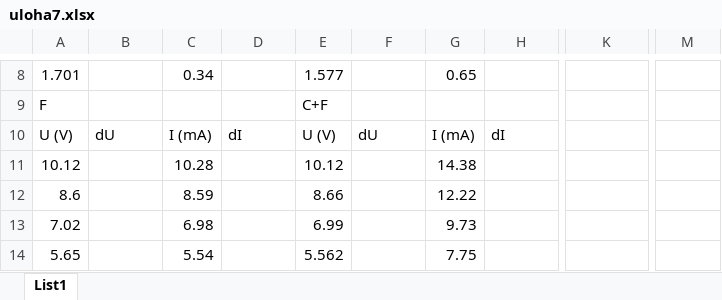
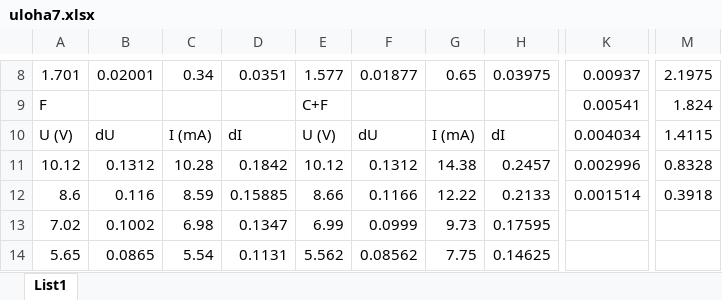
Before and after one commit to Alfons8128/praktika, an Excel workbook: uloha7/uloha7.xlsx, sheet List1, drawn as a sheet; only a part is shown, gaps mark what is left out; values as stored, in another font and other column widths than the file's, no borders; charts and pictures not drawn; the diff covers the shown part only; the diff names each change by its address in the sheet, - before the commit and + after, or states it on an @@ line.

```diff
--- a/uloha7/uloha7.xlsx (sheet List1)
+++ b/uloha7/uloha7.xlsx (sheet List1)
-B8: (empty)
+B8: 0.02001
-D8: (empty)
+D8: 0.0351
-F8: (empty)
+F8: 0.01877
-H8: (empty)
+H8: 0.03975
-K8: (empty)
+K8: 0.00937
-M8: (empty)
+M8: 2.1975
-K9: (empty)
+K9: 0.00541
-M9: (empty)
+M9: 1.824
-K10: (empty)
+K10: 0.004034
-M10: (empty)
+M10: 1.4115
-B11: (empty)
+B11: 0.1312
-D11: (empty)
+D11: 0.1842
-F11: (empty)
+F11: 0.1312
-H11: (empty)
+H11: 0.2457
-K11: (empty)
+K11: 0.002996
-M11: (empty)
+M11: 0.8328
-B12: (empty)
+B12: 0.116
-D12: (empty)
+D12: 0.15885
-F12: (empty)
+F12: 0.1166
-H12: (empty)
+H12: 0.2133
-K12: (empty)
+K12: 0.001514
-M12: (empty)
+M12: 0.3918
-B13: (empty)
+B13: 0.1002
-D13: (empty)
+D13: 0.1347
-F13: (empty)
+F13: 0.0999
-H13: (empty)
+H13: 0.17595
-B14: (empty)
+B14: 0.0865
-D14: (empty)
+D14: 0.1131
-F14: (empty)
+F14: 0.08562
-H14: (empty)
+H14: 0.14625
```
Also changed, not shown: 1 added row, 1 removed row and 88 edited cells elsewhere in this sheet, charts or pictures, 3 other files.
